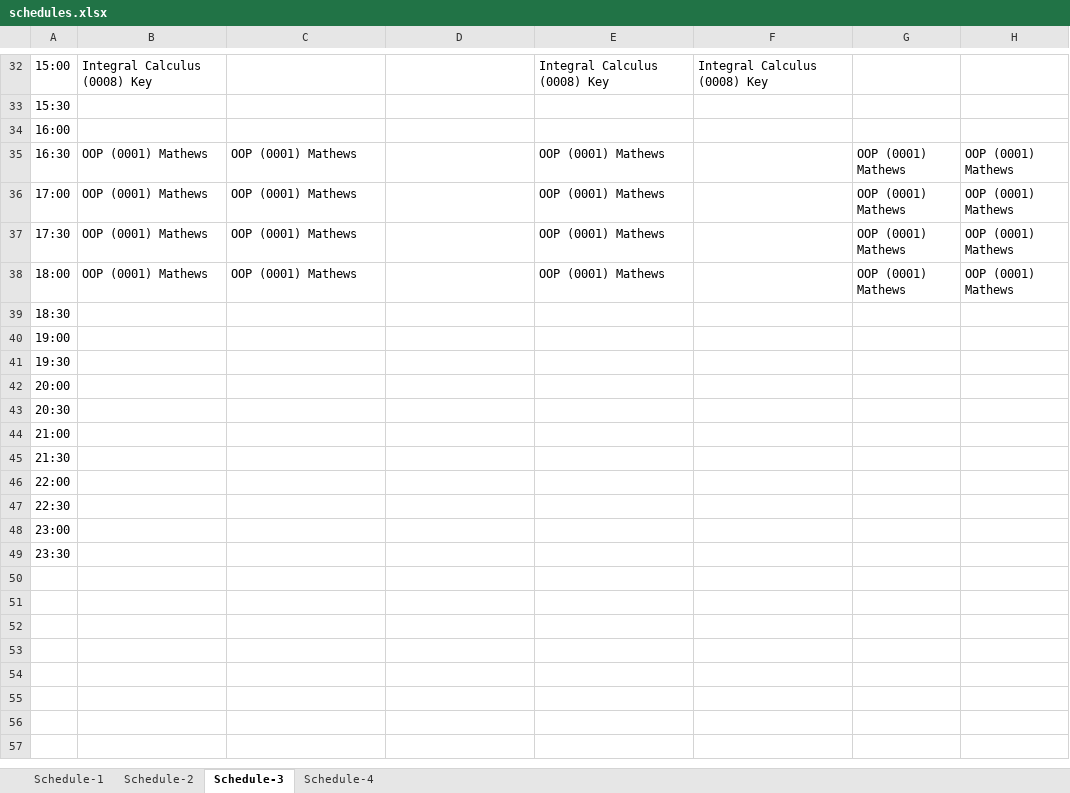
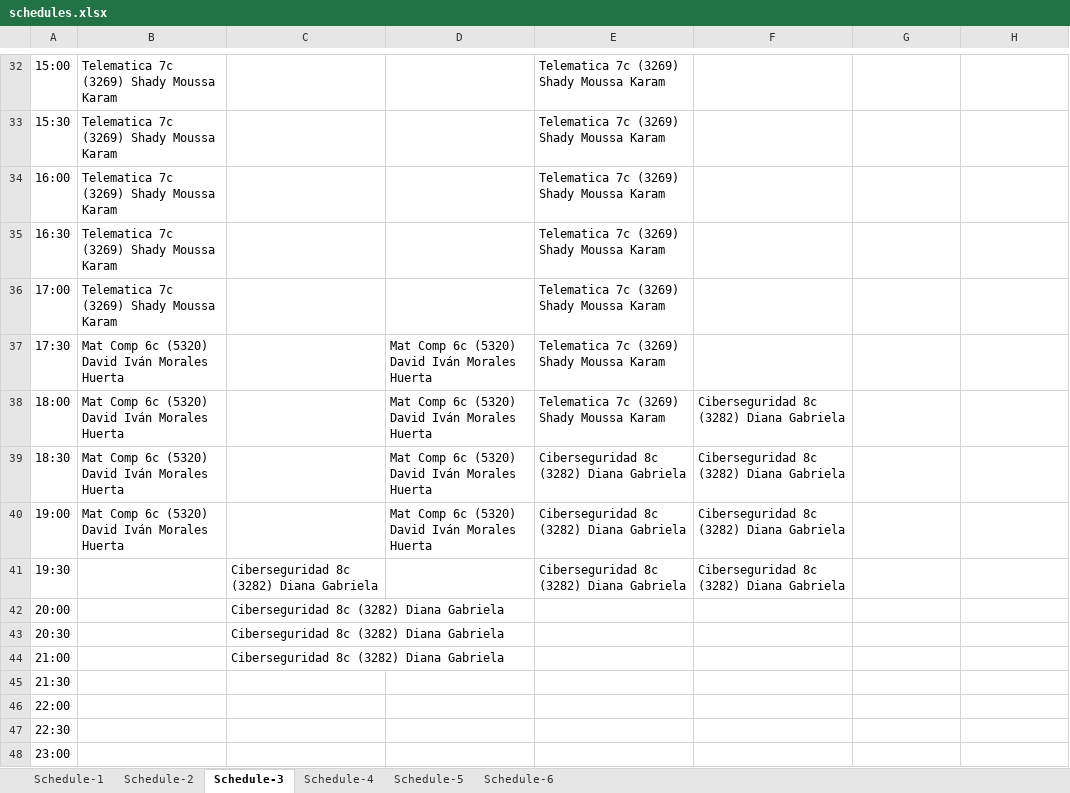
Before and after one commit to 0rphee/schedule-maker, an Excel workbook: schedules.xlsx, sheet Schedule-3, drawn as a sheet; only a part is shown, gaps mark what is left out; the shorter side is filled out with more unchanged rows; values as stored, in another font and other column widths than the file's, no borders; the diff covers the shown part only; the diff names each change by its address in the sheet, - before the commit and + after, or states it on an @@ line.

```diff
--- a/schedules.xlsx (sheet Schedule-3)
+++ b/schedules.xlsx (sheet Schedule-3)
+sheet tab: Schedule-5
+sheet tab: Schedule-6
-B32: Integral Calculus (0008) Key
+B32: Telematica 7c (3269) Shady Moussa Karam
-E32: Integral Calculus (0008) Key
+E32: Telematica 7c (3269) Shady Moussa Karam
-F32: Integral Calculus (0008) Key
+F32: (empty)
-B33:B34: (empty)
+B33:B34: Telematica 7c (3269) Shady Moussa Karam
-E33:E34: (empty)
+E33:E34: Telematica 7c (3269) Shady Moussa Karam
-B35:B36: OOP (0001) Mathews
+B35:B36: Telematica 7c (3269) Shady Moussa Karam
-C35:C38: OOP (0001) Mathews
+C35:C38: (empty)
-E35:E38: OOP (0001) Mathews
+E35:E38: Telematica 7c (3269) Shady Moussa Karam
-G35:G38: OOP (0001) Mathews
+G35:G38: (empty)
-H35:H38: OOP (0001) Mathews
+H35:H38: (empty)
-B37:B38: OOP (0001) Mathews
+B37:B38: Mat Comp 6c (5320) David Iván Morales Huerta
-D37:D40: (empty)
+D37:D40: Mat Comp 6c (5320) David Iván Morales Huerta
-F38:F41: (empty)
+F38:F41: Ciberseguridad 8c (3282) Diana Gabriela
-B39:B40: (empty)
+B39:B40: Mat Comp 6c (5320) David Iván Morales Huerta
-E39:E41: (empty)
+E39:E41: Ciberseguridad 8c (3282) Diana Gabriela
-C41:C44: (empty)
+C41:C44: Ciberseguridad 8c (3282) Diana Gabriela
```
Also changed, not shown: 65 edited cells elsewhere in this sheet, sheet Schedule-4, sheet Schedule-2, sheet Schedule-1, 7 other files.
